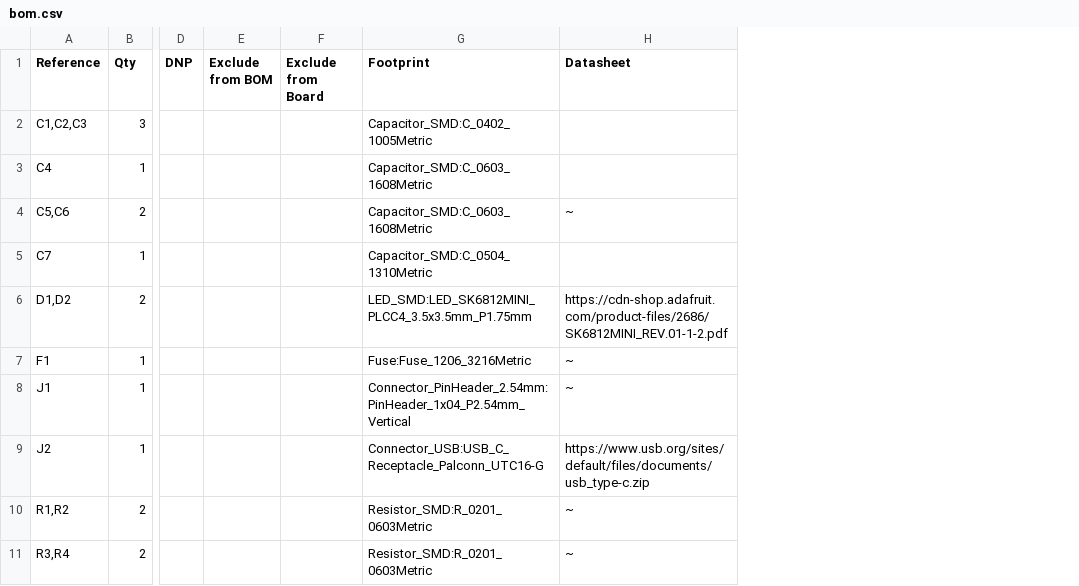
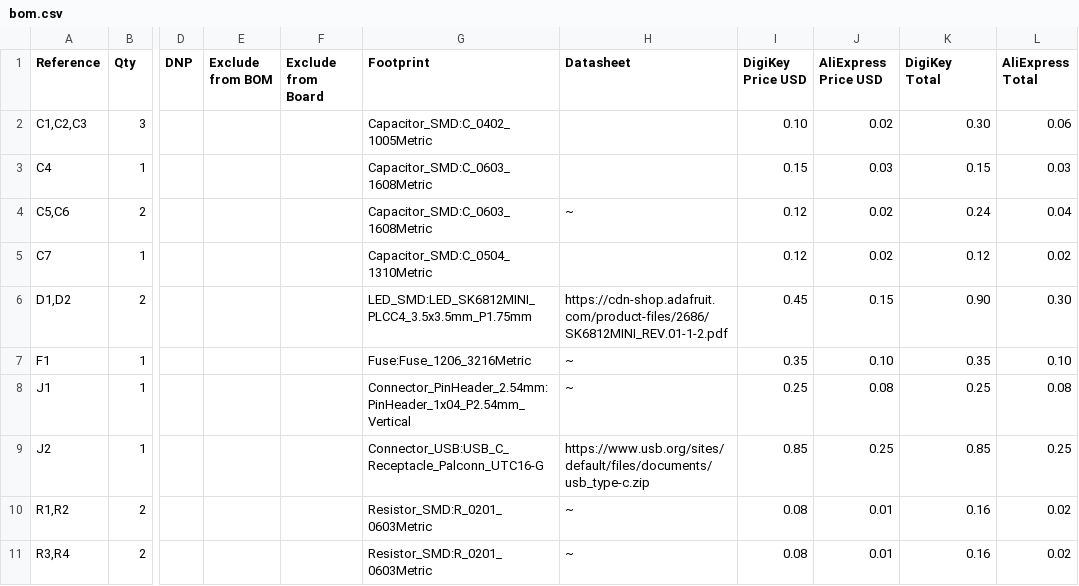
Before and after one commit to Veracles-Hackclub/Verakey, a CSV file: bom.csv, drawn as a sheet; only a part is shown, gaps mark what is left out; the diff names each change by its address in the sheet, - before the commit and + after, or states it on an @@ line.

Commit message:
Update bom.csv

```diff
--- a/bom.csv
+++ b/bom.csv
+column I (DigiKey Price USD), rows 2-11: 0.10 | 0.15 | 0.12 | 0.12 | 0.45 | 0.35 | 0.25 | 0.85 | 0.08 | 0.08
+column J (AliExpress Price USD), rows 2-11: 0.02 | 0.03 | 0.02 | 0.02 | 0.15 | 0.10 | 0.08 | 0.25 | 0.01 | 0.01
+column K (DigiKey Total), rows 2-11: 0.30 | 0.15 | 0.24 | 0.12 | 0.90 | 0.35 | 0.25 | 0.85 | 0.16 | 0.16
+column L (AliExpress Total), rows 2-11: 0.06 | 0.03 | 0.04 | 0.02 | 0.30 | 0.10 | 0.08 | 0.25 | 0.02 | 0.02
```
